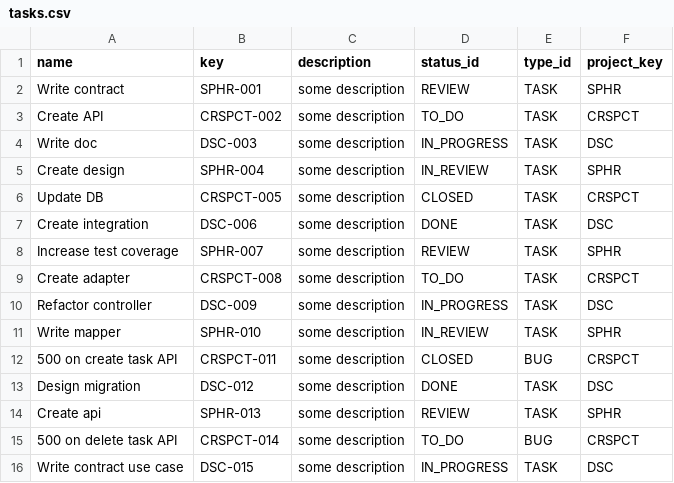
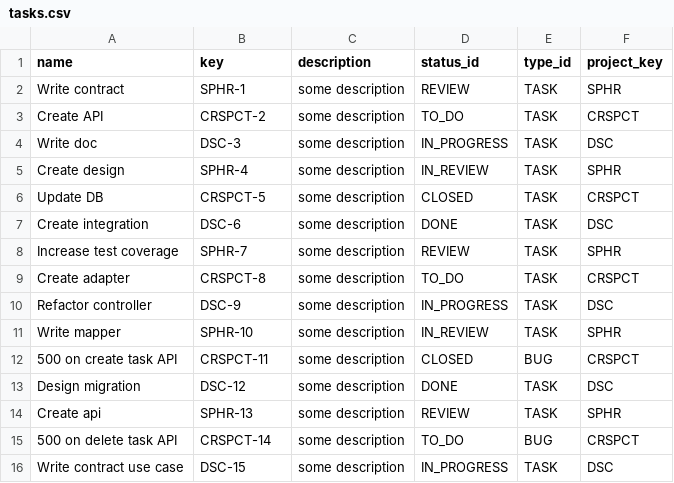
Before and after one commit to mephishin/task-manager-back, a CSV file: src/main/resources/db/changelog/v0/imports/csv/tasks.csv, drawn as a sheet.

```diff
--- a/src/main/resources/db/changelog/v0/imports/csv/tasks.csv
+++ b/src/main/resources/db/changelog/v0/imports/csv/tasks.csv
@@ -1,16 +1,16 @@
 name;key;description;status_id;type_id;project_key
-Write contract;SPHR-001;some description;REVIEW;TASK;SPHR
-Create API;CRSPCT-002;some description;TO_DO;TASK;CRSPCT
-Write doc;DSC-003;some description;IN_PROGRESS;TASK;DSC
-Create design;SPHR-004;some description;IN_REVIEW;TASK;SPHR
-Update DB;CRSPCT-005;some description;CLOSED;TASK;CRSPCT
-Create integration;DSC-006;some description;DONE;TASK;DSC
-Increase test coverage;SPHR-007;some description;REVIEW;TASK;SPHR
-Create adapter;CRSPCT-008;some description;TO_DO;TASK;CRSPCT
-Refactor controller;DSC-009;some description;IN_PROGRESS;TASK;DSC
-Write mapper;SPHR-010;some description;IN_REVIEW;TASK;SPHR
-500 on create task API;CRSPCT-011;some description;CLOSED;BUG;CRSPCT
-Design migration;DSC-012;some description;DONE;TASK;DSC
-Create api ;SPHR-013;some description;REVIEW;TASK;SPHR
-500 on delete task API;CRSPCT-014;some description;TO_DO;BUG;CRSPCT
-Write contract use case;DSC-015;some description;IN_PROGRESS;TASK;DSC
+Write contract;SPHR-1;some description;REVIEW;TASK;SPHR
+Create API;CRSPCT-2;some description;TO_DO;TASK;CRSPCT
+Write doc;DSC-3;some description;IN_PROGRESS;TASK;DSC
+Create design;SPHR-4;some description;IN_REVIEW;TASK;SPHR
+Update DB;CRSPCT-5;some description;CLOSED;TASK;CRSPCT
+Create integration;DSC-6;some description;DONE;TASK;DSC
+Increase test coverage;SPHR-7;some description;REVIEW;TASK;SPHR
+Create adapter;CRSPCT-8;some description;TO_DO;TASK;CRSPCT
+Refactor controller;DSC-9;some description;IN_PROGRESS;TASK;DSC
+Write mapper;SPHR-10;some description;IN_REVIEW;TASK;SPHR
+500 on create task API;CRSPCT-11;some description;CLOSED;BUG;CRSPCT
+Design migration;DSC-12;some description;DONE;TASK;DSC
+Create api ;SPHR-13;some description;REVIEW;TASK;SPHR
+500 on delete task API;CRSPCT-14;some description;TO_DO;BUG;CRSPCT
+Write contract use case;DSC-15;some description;IN_PROGRESS;TASK;DSC
```
Also changed, not shown: 8 other files.
